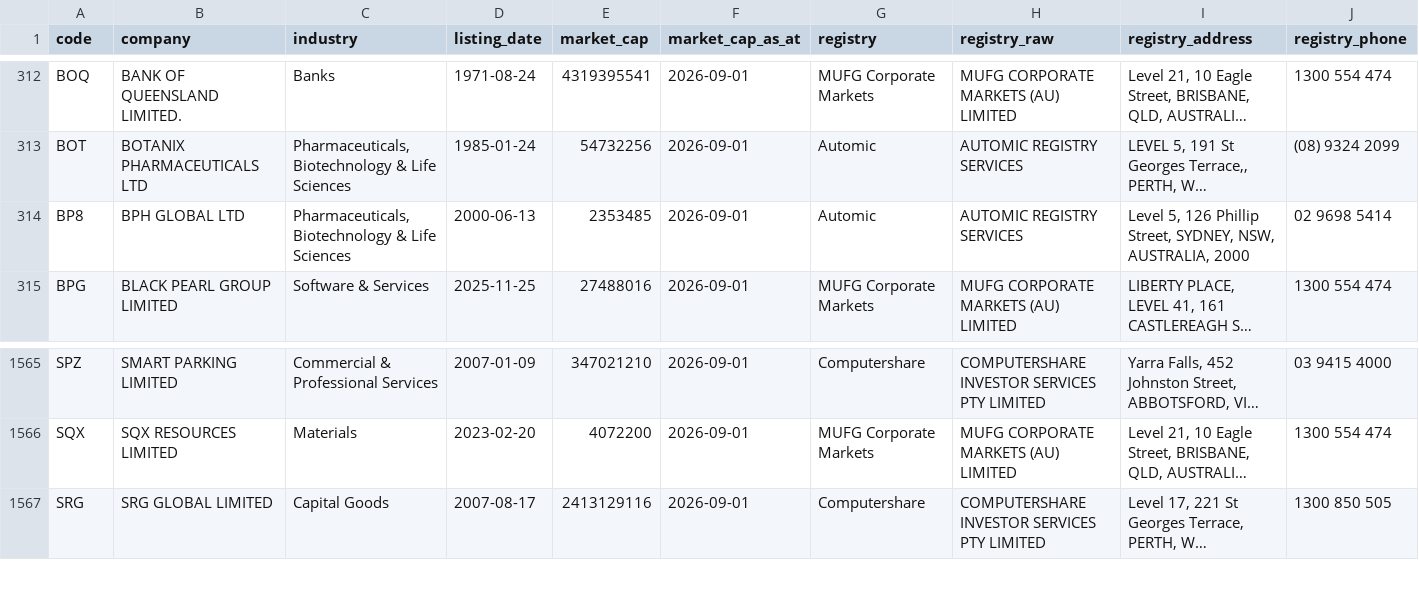
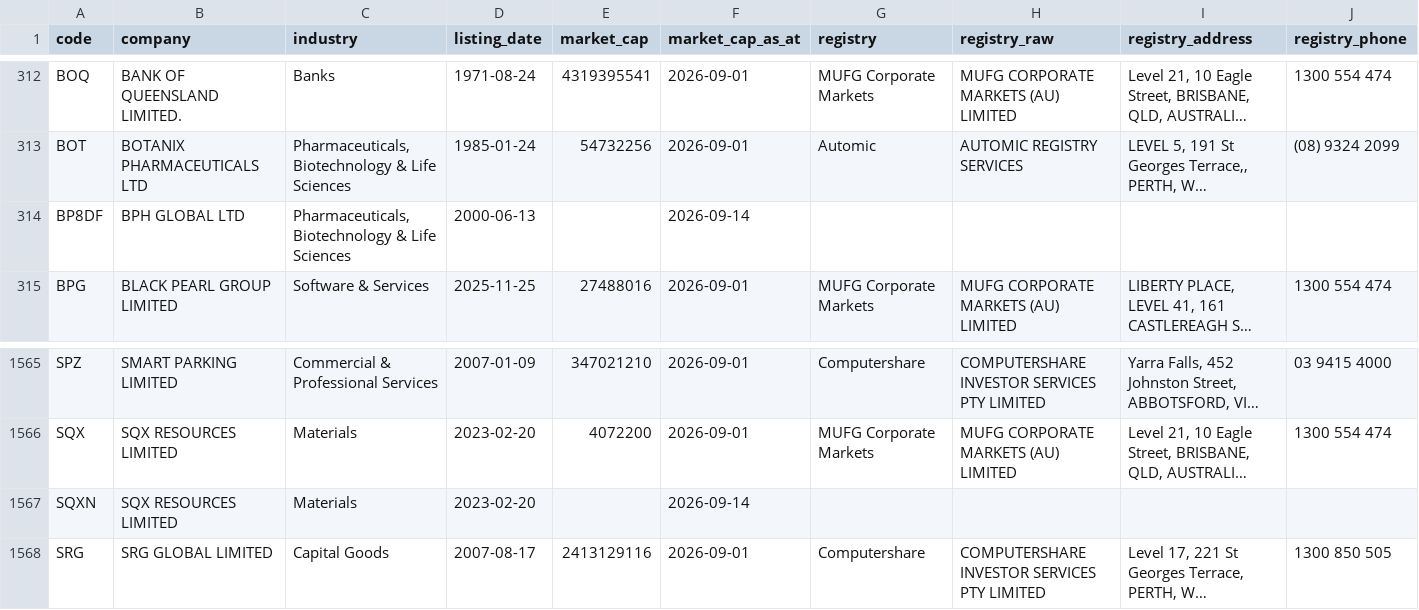
Before and after one commit to nwbort/registry-tracker, a CSV file: data/asx_registries.csv, drawn as a sheet; only a part is shown, gaps mark what is left out; long unchanged cells end in …; removed rows and columns are numbered as before the commit, all else as after; rows hold the shown columns only; the diff names each change by its address in the sheet, - before the commit and + after, or states it on an @@ line.

```diff
--- a/data/asx_registries.csv
+++ b/data/asx_registries.csv
-row 314: BP8 | BPH GLOBAL LTD | Pharmaceuticals, Biotechnology & Life Sciences | 2000-06-13 | 2353485 | 2026-09-01 | Automic | AUTOMIC REGISTRY SERVICES | Level 5, 126 Phillip Street, SYDNEY, NSW, AUSTRALIA, 2000 | 02 9698 5414
+row 314: BP8DF | BPH GLOBAL LTD | Pharmaceuticals, Biotechnology & Life Sciences | 2000-06-13 |  | 2026-09-14
+row 1567: SQXN | SQX RESOURCES LIMITED | Materials | 2023-02-20 |  | 2026-09-14
```
